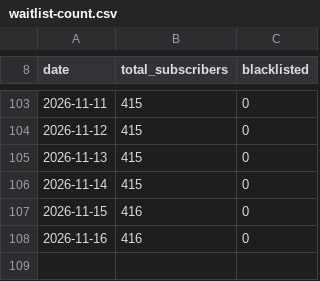
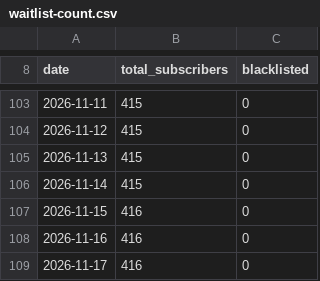
Before and after one commit to dzianisv/VibeBrowserProductPage, a CSV file: data/waitlist-count.csv, drawn as a sheet; only a part is shown, gaps mark what is left out; the diff names each change by its address in the sheet, - before the commit and + after, or states it on an @@ line.

```diff
--- a/data/waitlist-count.csv
+++ b/data/waitlist-count.csv
+row 109: 2026-11-17 | 416 | 0
```
